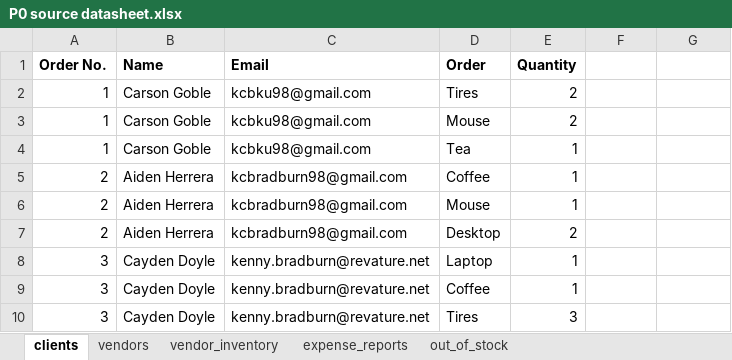
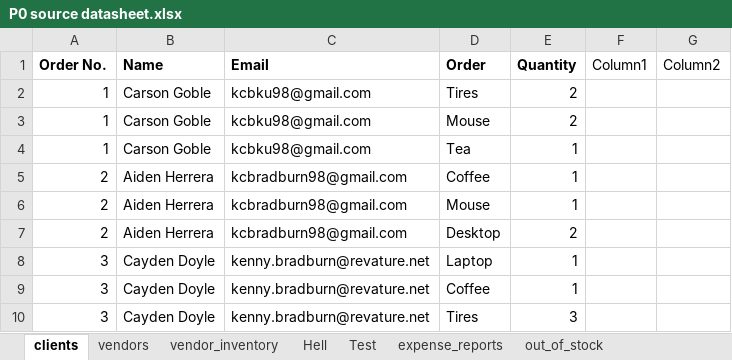
Before and after one commit to 210927-Reston-UiPath/Yu_T_Bradburn_K-P0, an Excel workbook: P0 source datasheet.xlsx, sheet clients, drawn as a sheet; values as stored, in another font and other column widths than the file's, no borders; the diff names each change by its address in the sheet, - before the commit and + after, or states it on an @@ line.

Commit message:
Vendor Addition and Client Orders are collect, Need to run expense now.

```diff
--- a/P0 source datasheet.xlsx (sheet clients)
+++ b/P0 source datasheet.xlsx (sheet clients)
+sheet tab: Hell
+sheet tab: Test
-F1: (empty)
+F1: Column1
-G1: (empty)
+G1: Column2
```
Also changed, not shown: sheet vendor_inventory, sheet vendors, 9 other files.
